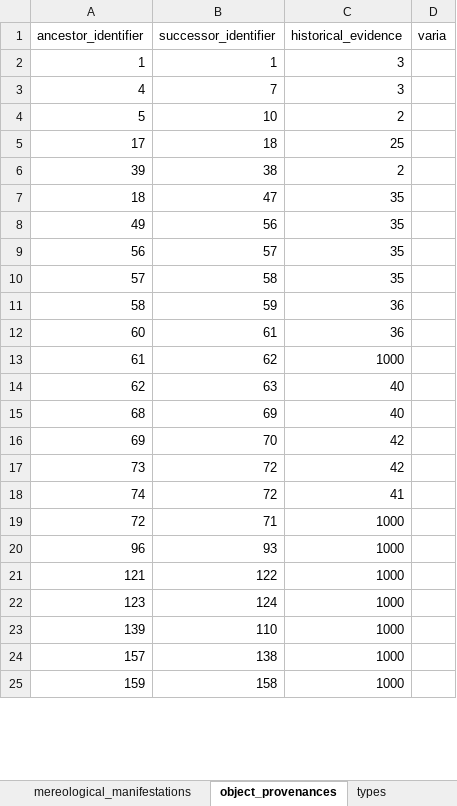
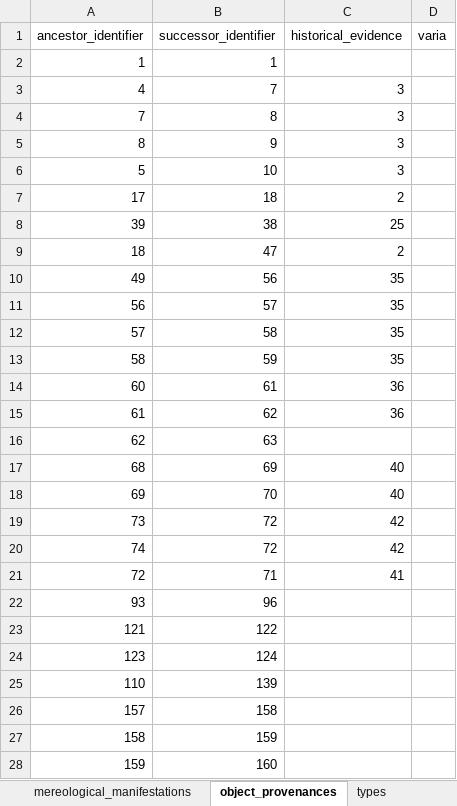
Before and after one commit to UrbanOnto/urbanonto, an Excel workbook: database/inputs/db_csv_files/urbanonto_inputs_202105071219.xlsx, sheet object_provenances, drawn as a sheet; only a part is shown; values as stored, in another font and other column widths than the file's, no borders; conditional formats not drawn; removed rows and columns are numbered as before the commit, all else as after; the diff covers the shown part only; the diff names each change by its address in the sheet, - before the commit and + after, or states it on an @@ line.

```diff
--- a/database/inputs/db_csv_files/urbanonto_inputs_202105071219.xlsx (sheet object_provenances)
+++ b/database/inputs/db_csv_files/urbanonto_inputs_202105071219.xlsx (sheet object_provenances)
-C2 (historical_evidence): 3
+C2 (historical_evidence): (empty)
+row 4: 7 | 8 | 3
+row 5: 8 | 9 | 3
-C6 (historical_evidence): 2
+C6 (historical_evidence): 3
-C7 (historical_evidence): 25
+C7 (historical_evidence): 2
-C8 (historical_evidence): 2
+C8 (historical_evidence): 25
-C9 (historical_evidence): 35
+C9 (historical_evidence): 2
-C13 (historical_evidence): 36
+C13 (historical_evidence): 35
-C15 (historical_evidence): 1000
+C15 (historical_evidence): 36
-C16 (historical_evidence): 40
+C16 (historical_evidence): (empty)
-C18 (historical_evidence): 42
+C18 (historical_evidence): 40
-C20 (historical_evidence): 41
+C20 (historical_evidence): 42
-C21 (historical_evidence): 1000
+C21 (historical_evidence): 41
-row 20: 96 | 93 | 1000
+row 22: 93 | 96
-C23:C24 (historical_evidence): 1000
+C23:C24 (historical_evidence): (empty)
-row 23: 139 | 110 | 1000
+row 25: 110 | 139
-B26 (successor_identifier): 138
+B26 (successor_identifier): 158
-C26 (historical_evidence): 1000
+C26 (historical_evidence): (empty)
+row 27: 158 | 159
-B28 (successor_identifier): 158
+B28 (successor_identifier): 160
-C28 (historical_evidence): 1000
+C28 (historical_evidence): (empty)
```
Also changed, not shown: 54 added rows, 9 removed rows and 26 edited cells elsewhere in this sheet, sheet location_manifestations, sheet topographic_objects, sheet locations_raw, sheet type_manifestations, sheet name_manifestations, sheet mereological_manifestations, 5 more sheets, formulas that keep their value, hidden cells, 14 other files.
